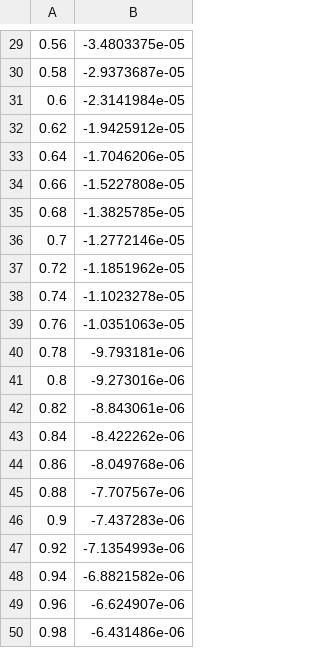
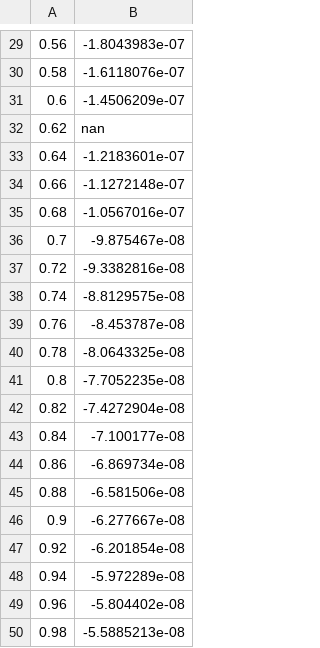
Before and after one commit to ppapac/24112024_memfn, a CSV file: op, real, T=4K, eta=0.001eV.csv, drawn as a sheet; only a part is shown, gaps mark what is left out; the diff covers the shown part only.

```diff
--- a/op, real, T=4K, eta=0.001eV.csv
+++ b/op, real, T=4K, eta=0.001eV.csv
@@ -29,22 +29,22 @@
-0.56,-3.4803375e-05
-0.58,-2.9373687e-05
-0.6,-2.3141984e-05
-0.62,-1.9425912e-05
-0.64,-1.7046206e-05
-0.66,-1.5227808e-05
-0.68,-1.3825785e-05
-0.7,-1.2772146e-05
-0.72,-1.1851962e-05
-0.74,-1.1023278e-05
-0.76,-1.0351063e-05
-0.78,-9.793181e-06
-0.8,-9.273016e-06
-0.82,-8.843061e-06
-0.84,-8.422262e-06
-0.86,-8.049768e-06
-0.88,-7.707567e-06
-0.9,-7.437283e-06
-0.92,-7.1354993e-06
-0.94,-6.8821582e-06
-0.96,-6.624907e-06
-0.98,-6.431486e-06
+0.56,-1.8043983e-07
+0.58,-1.6118076e-07
+0.6,-1.4506209e-07
+0.62,nan
+0.64,-1.2183601e-07
+0.66,-1.1272148e-07
+0.68,-1.0567016e-07
+0.7,-9.875467e-08
+0.72,-9.3382816e-08
+0.74,-8.8129575e-08
+0.76,-8.453787e-08
+0.78,-8.0643325e-08
+0.8,-7.7052235e-08
+0.82,-7.4272904e-08
+0.84,-7.100177e-08
+0.86,-6.869734e-08
+0.88,-6.581506e-08
+0.9,-6.277667e-08
+0.92,-6.201854e-08
+0.94,-5.972289e-08
+0.96,-5.804402e-08
+0.98,-5.5885213e-08
```
Also changed, not shown: 28 edited cells elsewhere in this file, op, imag, T=4K, eta=0.001eV.csv, 2 other files.
